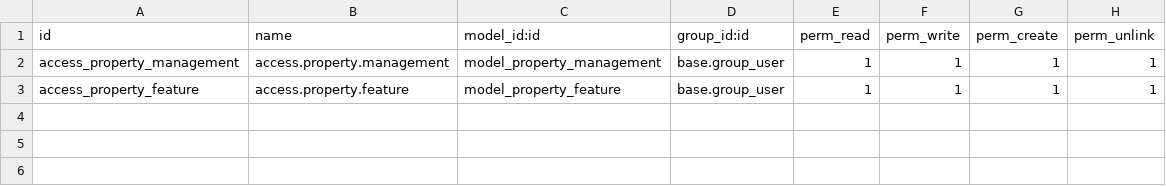
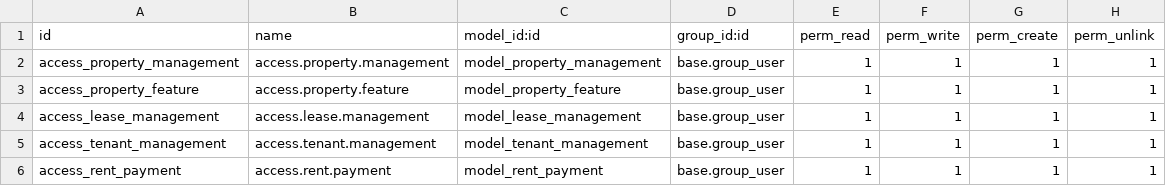
Before and after one commit to Amaretilaye/property_managment, a CSV file: property_management/security/ir.model.access.csv, drawn as a sheet; the diff names each change by its address in the sheet, - before the commit and + after, or states it on an @@ line.

```diff
--- a/property_management/security/ir.model.access.csv
+++ b/property_management/security/ir.model.access.csv
+row 4: access_lease_management | access.lease.management | model_lease_management | base.group_user | 1 | 1 | 1 | 1
+row 5: access_tenant_management | access.tenant.management | model_tenant_management | base.group_user | 1 | 1 | 1 | 1
+row 6: access_rent_payment | access.rent.payment | model_rent_payment | base.group_user | 1 | 1 | 1 | 1
```
Also changed, not shown: 4 other files.
